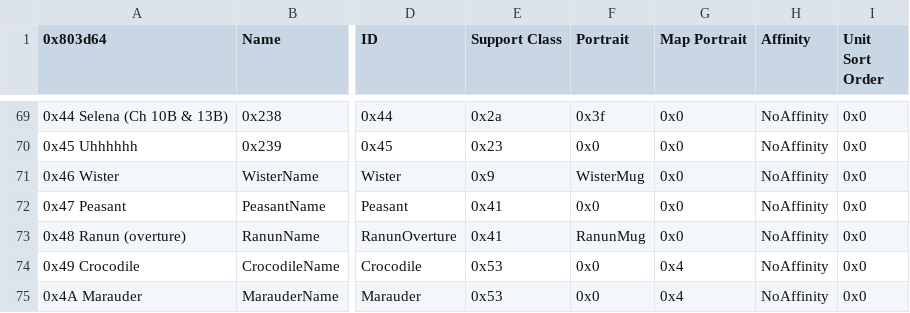
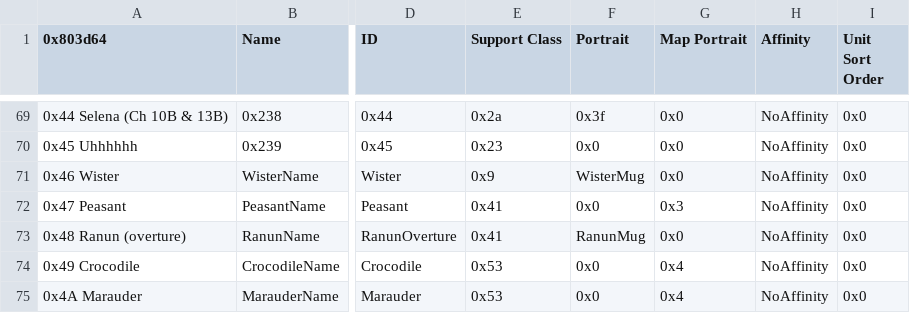
Before and after one commit to GigaExcalibur/Devotia, a CSV file: Tables/NightmareModules/CharactersClasses/CharacterTable.csv, drawn as a sheet; only a part is shown, gaps mark what is left out; the diff names each change by its address in the sheet, - before the commit and + after, or states it on an @@ line.

```diff
--- a/Tables/NightmareModules/CharactersClasses/CharacterTable.csv
+++ b/Tables/NightmareModules/CharactersClasses/CharacterTable.csv
-G72 (Map Portrait): 0x0
+G72 (Map Portrait): 0x3
```
Also changed, not shown: Tables/NightmareModules/ChapterData/ChapterData.csv, Tables/NightmareModules/CharactersClasses/ClassTable.csv, 4 other files.
